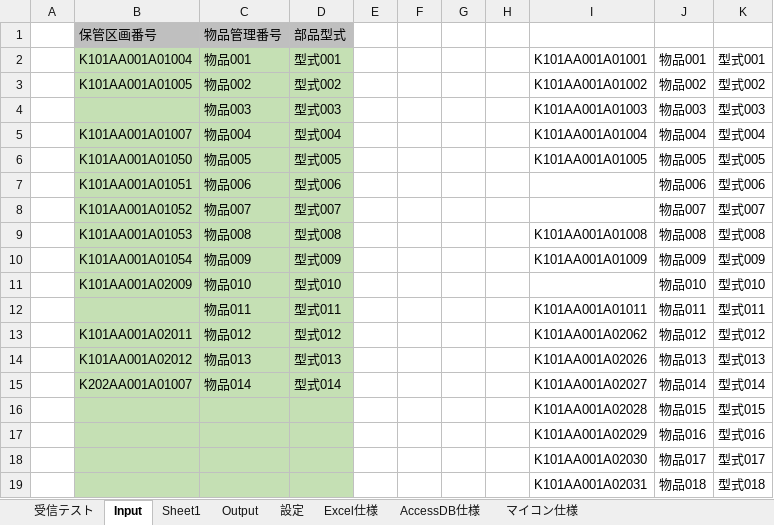
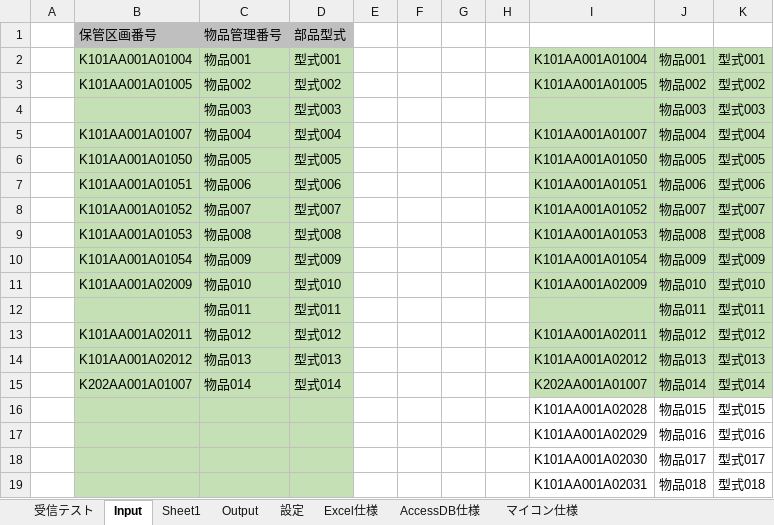
Before and after one commit to km190112/Tanapika, an Excel workbook: tanapika.xlsm, sheet Input, drawn as a sheet; only a part is shown; values as stored, in another font and other column widths than the file's, no borders; charts and pictures not drawn; the diff names each change by its address in the sheet, - before the commit and + after, or states it on an @@ line.

Commit message:
Add files via upload

```diff
--- a/tanapika.xlsm (sheet Input)
+++ b/tanapika.xlsm (sheet Input)
-I2: K101AA001A01001
+I2: K101AA001A01004
-I2:K15 fill: none
+I2:K15 fill: #C5E0B4
-I3: K101AA001A01002
+I3: K101AA001A01005
-I4: K101AA001A01003
+I4: (empty)
-I5: K101AA001A01004
+I5: K101AA001A01007
-I6: K101AA001A01005
+I6: K101AA001A01050
-I7: (empty)
+I7: K101AA001A01051
-I8: (empty)
+I8: K101AA001A01052
-I9: K101AA001A01008
+I9: K101AA001A01053
-I10: K101AA001A01009
+I10: K101AA001A01054
-I11: (empty)
+I11: K101AA001A02009
-I12: K101AA001A01011
+I12: (empty)
-I13: K101AA001A02062
+I13: K101AA001A02011
-I14: K101AA001A02026
+I14: K101AA001A02012
-I15: K101AA001A02027
+I15: K202AA001A01007
```
Also changed, not shown: charts or pictures.
